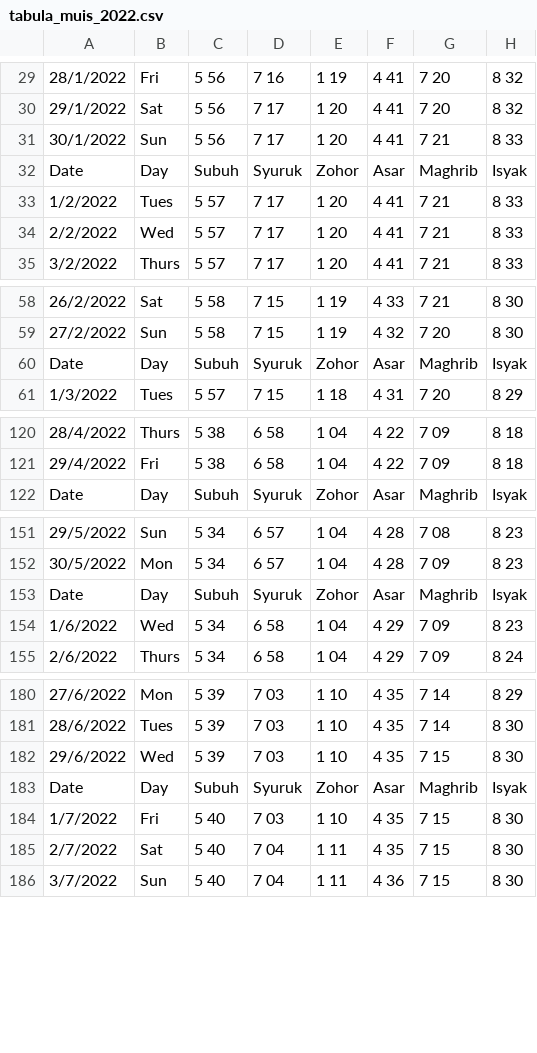
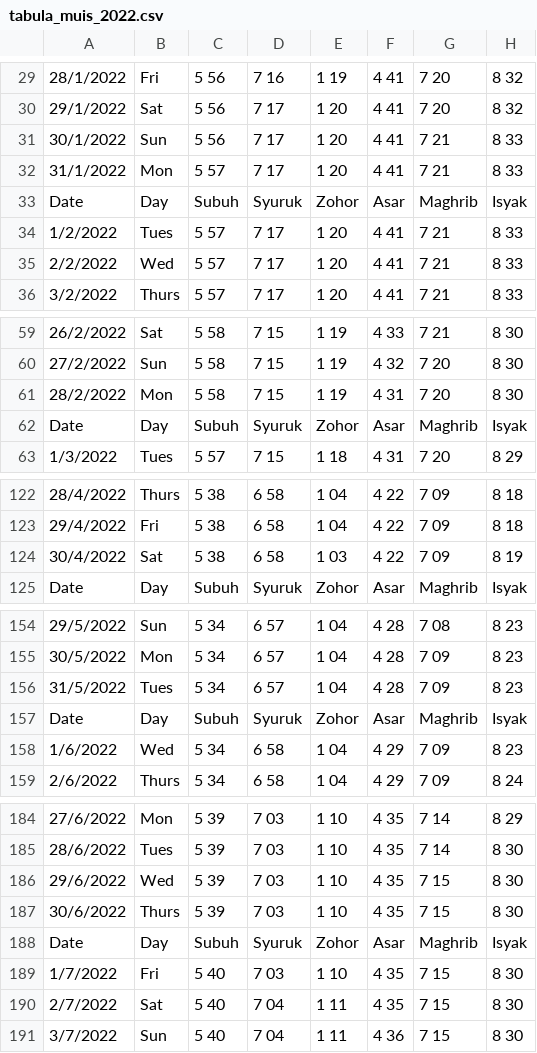
Before and after one commit to ruqqq/prayertimes-database, a CSV file: sources/tabula_muis_2022.csv, drawn as a sheet; only a part is shown, gaps mark what is left out; the diff covers the shown part only; the diff names each change by its address in the sheet, - before the commit and + after, or states it on an @@ line.

```diff
--- a/sources/tabula_muis_2022.csv
+++ b/sources/tabula_muis_2022.csv
+row 32: 31/1/2022 | Mon | 5 57 | 7 17 | 1 20 | 4 41 | 7 21 | 8 33
+row 61: 28/2/2022 | Mon | 5 58 | 7 15 | 1 19 | 4 31 | 7 20 | 8 30
+row 124: 30/4/2022 | Sat | 5 38 | 6 58 | 1 03 | 4 22 | 7 09 | 8 19
+row 156: 31/5/2022 | Tues | 5 34 | 6 57 | 1 04 | 4 28 | 7 09 | 8 23
+row 187: 30/6/2022 | Thurs | 5 39 | 7 03 | 1 10 | 4 35 | 7 15 | 8 30
```
Also changed, not shown: 6 added rows elsewhere in this file, 15 other files.
